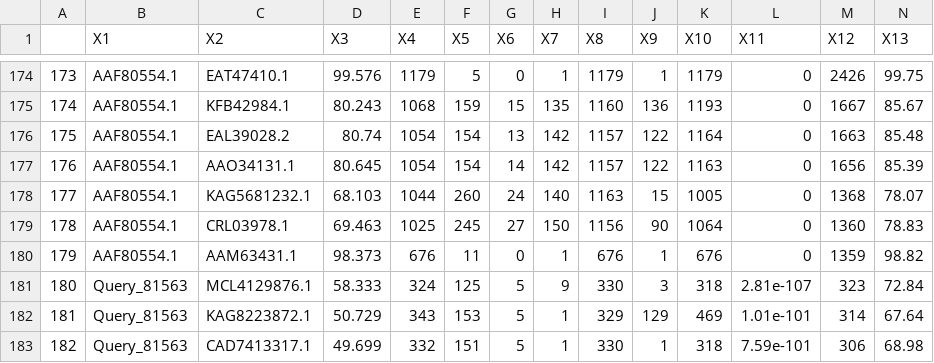
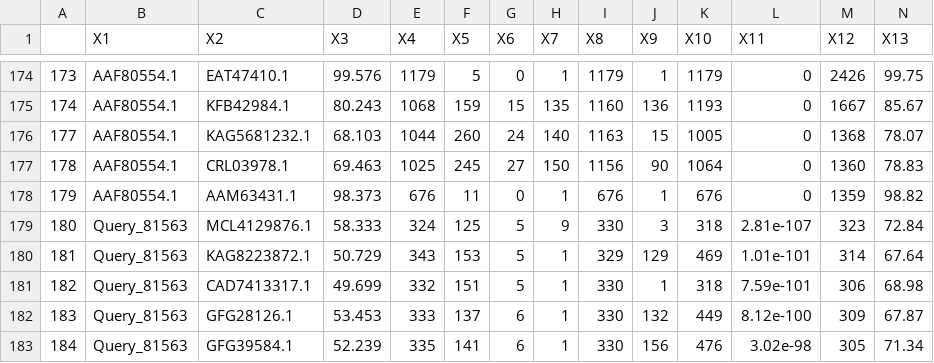
Before and after one commit to pzit0/botany563-final, a CSV file: data/2023-03-10-all_protein_orthologs_HitTable.csv (was 2023-03-10-all_protein_orthologs_HitTable.csv), drawn as a sheet; only a part is shown, gaps mark what is left out; the shorter side is filled out with more unchanged rows; the diff names each change by its address in the sheet, - before the commit and + after, or states it on an @@ line.

```diff
--- a/2023-03-10-all_protein_orthologs_HitTable.csv
+++ b/data/2023-03-10-all_protein_orthologs_HitTable.csv
-row 176: 175 | AAF80554.1 | EAL39028.2 | 80.74 | 1054 | 154 | 13 | 142 | 1157 | 122 | 1164 | 0 | 1663 | 85.48
-row 177: 176 | AAF80554.1 | AAO34131.1 | 80.645 | 1054 | 154 | 14 | 142 | 1157 | 122 | 1163 | 0 | 1656 | 85.39
```
Also changed, not shown: 24 other files.
